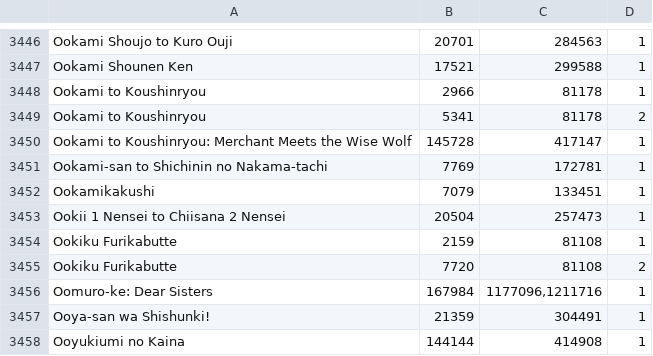
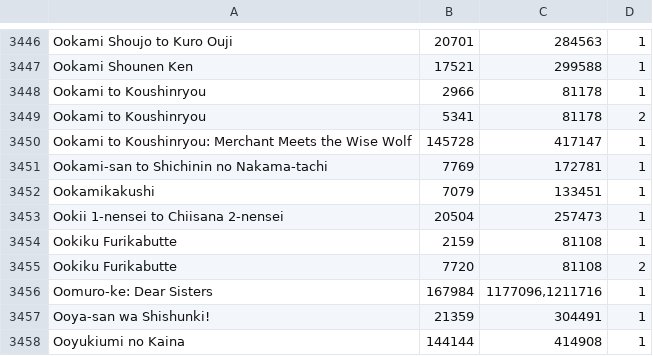
Before and after one commit to noggl/AniListToTVDB, a CSV file: mapping.csv, drawn as a sheet; only a part is shown, gaps mark what is left out.

```diff
--- a/mapping.csv
+++ b/mapping.csv
@@ -3452,3 +3452,3 @@ Ookami-san to Shichinin no Nakama-tachi;7769;172781;1
 Ookamikakushi;7079;133451;1
-Ookii 1 Nensei to Chiisana 2 Nensei;20504;257473;1
+Ookii 1-nensei to Chiisana 2-nensei;20504;257473;1
 Ookiku Furikabutte;2159;81108;1
```
Also changed, not shown: 3 other files.
